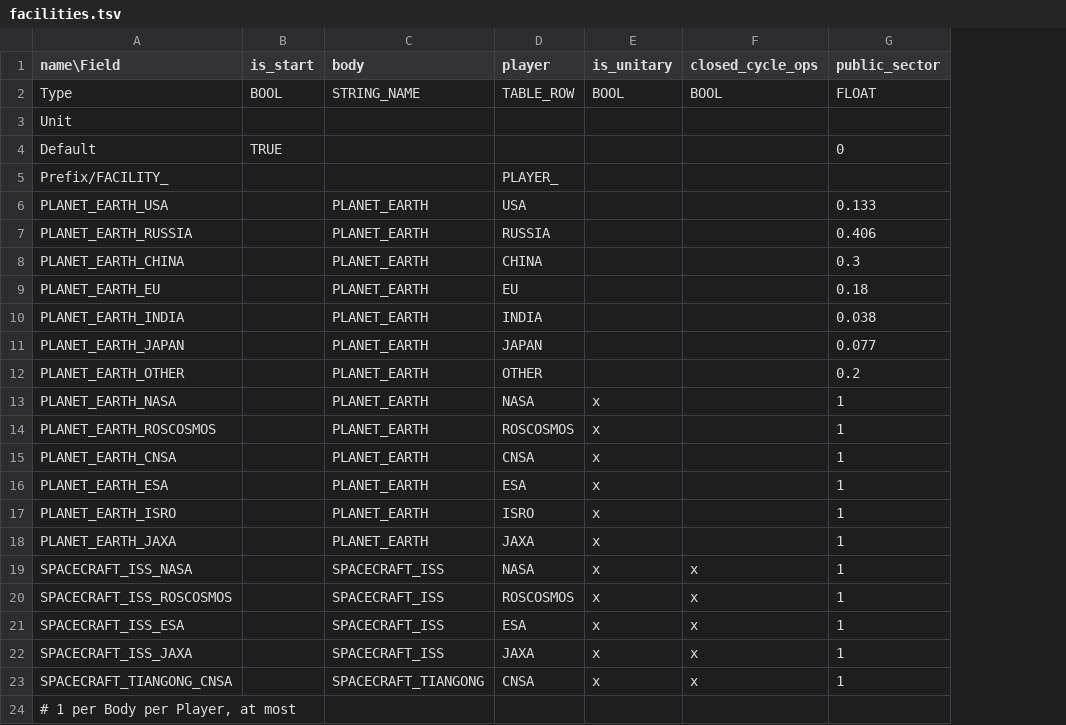
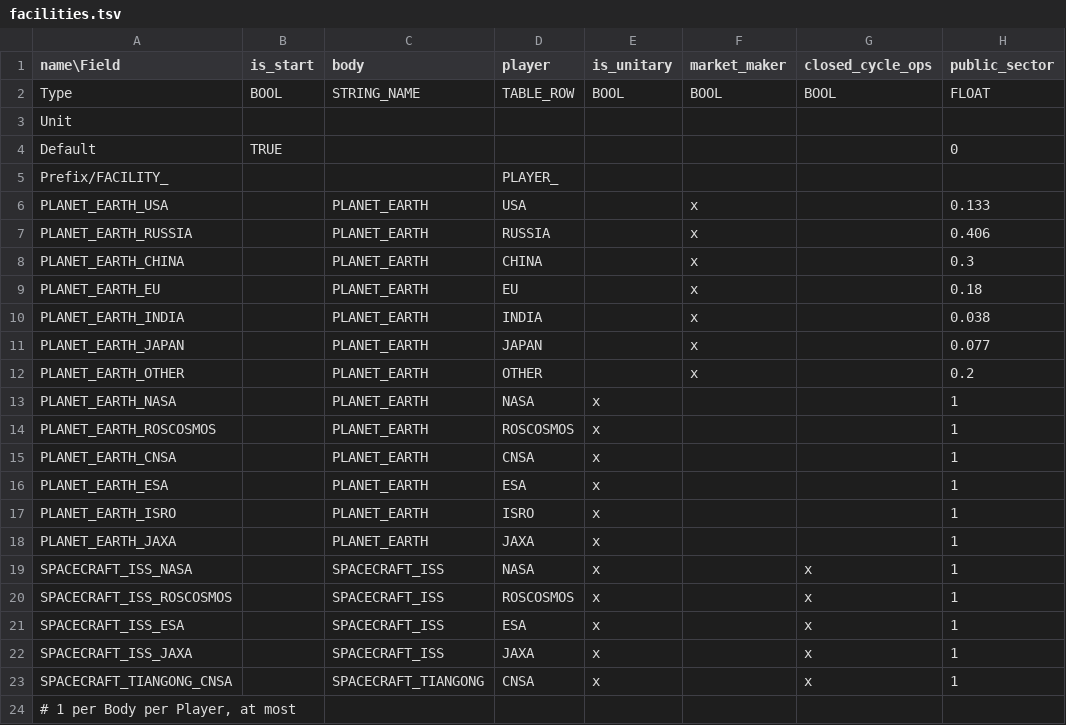
Before and after one commit to t2civ/astropolis_public, a TSV file: tables/facilities.tsv, drawn as a sheet; only a part is shown; the diff names each change by its address in the sheet, - before the commit and + after, or states it on an @@ line.

Commit message:
Add Facility.market_maker

```diff
--- a/tables/facilities.tsv
+++ b/tables/facilities.tsv
+column F (market_maker), rows 2-12: BOOL |  |  |  | x | x | x | x | x | x | x
```
Also changed, not shown: 1 other file.
